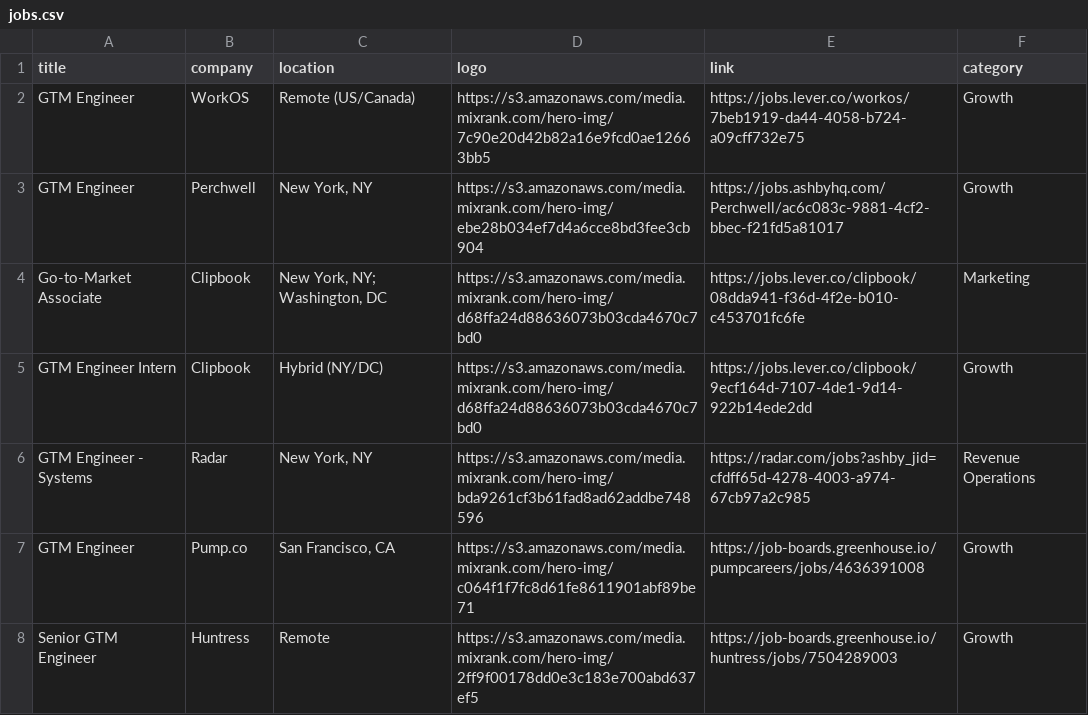
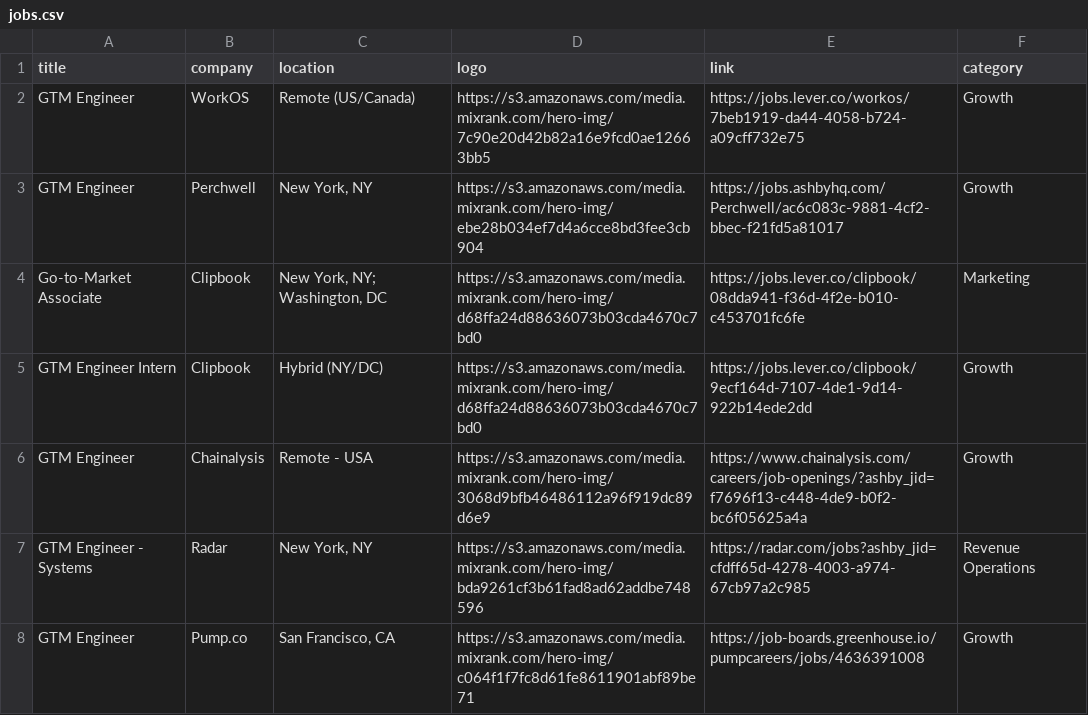
Before and after one commit to pranavmital/public-assets, a CSV file: jobs.csv, drawn as a sheet; only a part is shown; the shorter side is filled out with more unchanged rows.

Commit message:
update jobs

```diff
--- a/jobs.csv
+++ b/jobs.csv
@@ -5,2 +5,3 @@
 "GTM Engineer Intern","Clipbook","Hybrid (NY/DC)","https://s3.amazonaws.com/media.mixrank.com/hero-img/d68ffa24d88636073b03cda4670c7bd0","https://jobs.lever.co/clipbook/9ecf164d-7107-4de1-9d14-922b14ede2dd","Growth"
+"GTM Engineer","Chainalysis","Remote - USA","https://s3.amazonaws.com/media.mixrank.com/hero-img/3068d9bfb46486112a96f919dc89d6e9","https://www.chainalysis.com/careers/job-openings/?ashby_jid=f7696f13-c448-4de9-b0f2-bc6f05625a4a","Growth"
 "GTM Engineer - Systems","Radar","New York, NY","https://s3.amazonaws.com/media.mixrank.com/hero-img/bda9261cf3b61fad8ad62addbe748596","https://radar.com/jobs?ashby_jid=cfdff65d-4278-4003-a974-67cb97a2c985","Revenue Operations"
```
